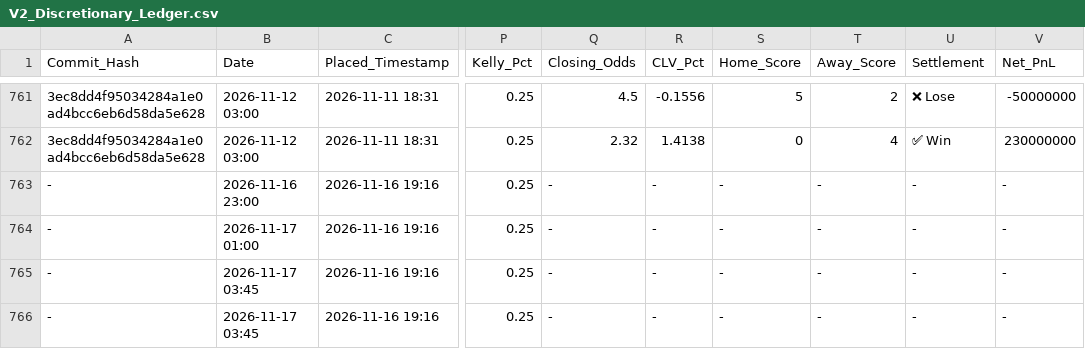
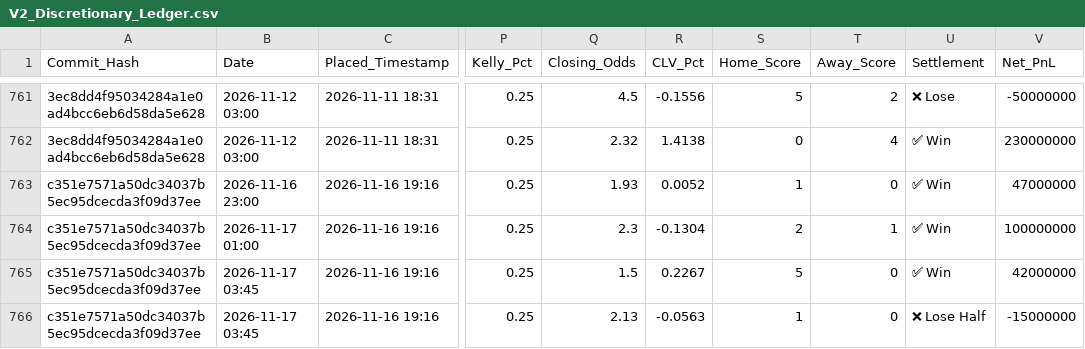
Before and after one commit to ethan-0625/MCO-Sports-Alpha-Research, a CSV file: V2_Discretionary_Ledger.csv, drawn as a sheet; only a part is shown, gaps mark what is left out; the diff names each change by its address in the sheet, - before the commit and + after, or states it on an @@ line.

Commit message:
Update V2_Discretionary_Ledger.csv

```diff
--- a/V2_Discretionary_Ledger.csv
+++ b/V2_Discretionary_Ledger.csv
-A763:A766 (Commit_Hash): -
+A763:A766 (Commit_Hash): c351e7571a50dc34037b5ec95dcecda3f09d37ee
-Q763 (Closing_Odds): -
+Q763 (Closing_Odds): 1.93
-R763 (CLV_Pct): -
+R763 (CLV_Pct): 0.0052
-S763 (Home_Score): -
+S763 (Home_Score): 1
-T763 (Away_Score): -
+T763 (Away_Score): 0
-U763:U765 (Settlement): -
+U763:U765 (Settlement): ✅ Win
-V763 (Net_PnL): -
+V763 (Net_PnL): 47000000
-Q764 (Closing_Odds): -
+Q764 (Closing_Odds): 2.3
-R764 (CLV_Pct): -
+R764 (CLV_Pct): -0.1304
-S764 (Home_Score): -
+S764 (Home_Score): 2
-T764 (Away_Score): -
+T764 (Away_Score): 1
-V764 (Net_PnL): -
+V764 (Net_PnL): 100000000
-Q765 (Closing_Odds): -
+Q765 (Closing_Odds): 1.5
-R765 (CLV_Pct): -
+R765 (CLV_Pct): 0.2267
-S765 (Home_Score): -
+S765 (Home_Score): 5
-T765:T766 (Away_Score): -
+T765:T766 (Away_Score): 0
-V765 (Net_PnL): -
+V765 (Net_PnL): 42000000
-Q766 (Closing_Odds): -
+Q766 (Closing_Odds): 2.13
-R766 (CLV_Pct): -
+R766 (CLV_Pct): -0.0563
-S766 (Home_Score): -
+S766 (Home_Score): 1
-U766 (Settlement): -
+U766 (Settlement): ❌ Lose Half
-V766 (Net_PnL): -
+V766 (Net_PnL): -15000000
```
